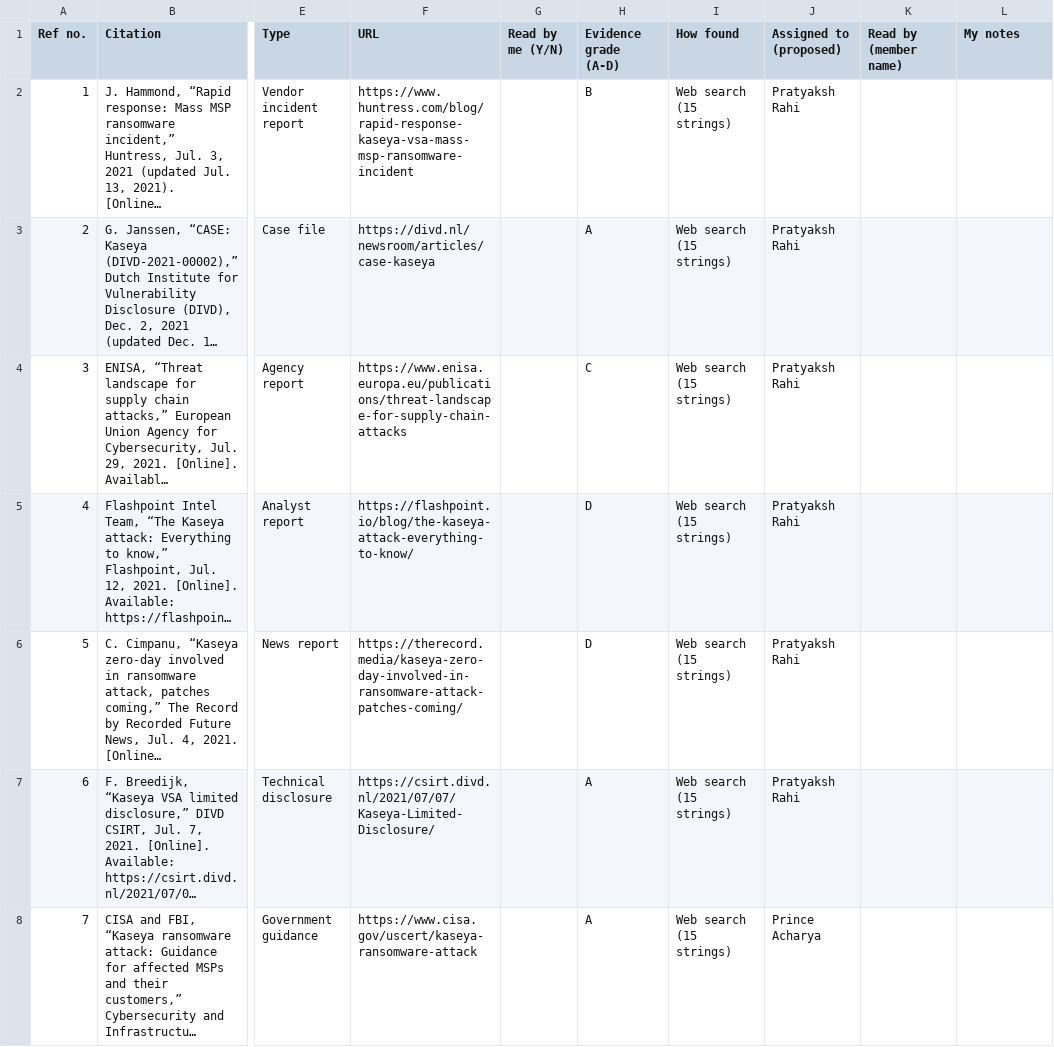
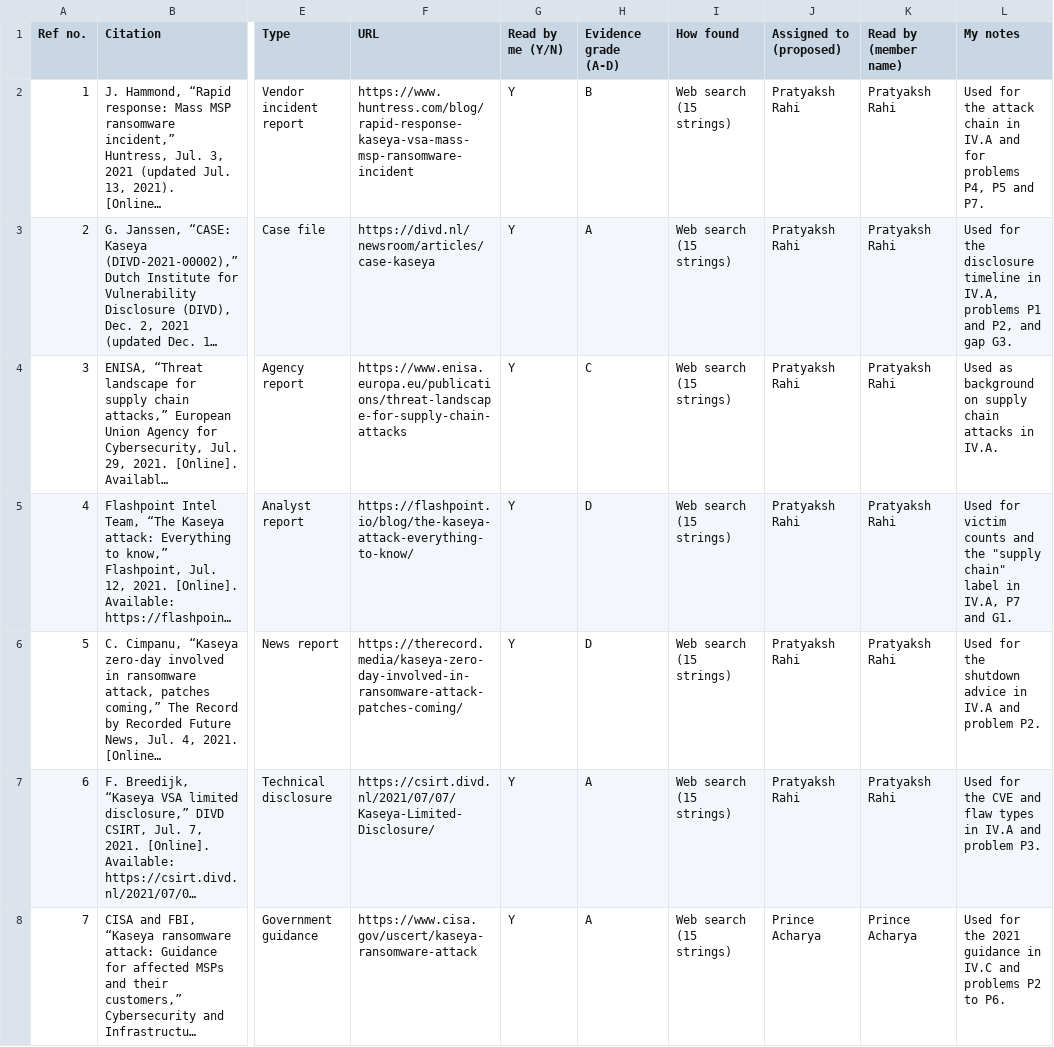
Before and after one commit to princea3/kaseya-survey, a CSV file: literature_matrix.csv, drawn as a sheet; only a part is shown, gaps mark what is left out; long unchanged cells end in …; the diff covers the shown part only; the diff names each change by its address in the sheet, - before the commit and + after, or states it on an @@ line.

Commit message:
Add files via upload

```diff
--- a/literature_matrix.csv
+++ b/literature_matrix.csv
-G2:G8 (Read by me (Y/N)): (empty)
+G2:G8 (Read by me (Y/N)): Y
-K2:K7 (Read by (member name)): (empty)
+K2:K7 (Read by (member name)): Pratyaksh Rahi
-L2 (My notes): (empty)
+L2 (My notes): Used for the attack chain in IV.A and for problems P4, P5 and P7.
-L3 (My notes): (empty)
+L3 (My notes): Used for the disclosure timeline in IV.A, problems P1 and P2, and gap G3.
-L4 (My notes): (empty)
+L4 (My notes): Used as background on supply chain attacks in IV.A.
-L5 (My notes): (empty)
+L5 (My notes): Used for victim counts and the "supply chain" label in IV.A, P7 and G1.
-L6 (My notes): (empty)
+L6 (My notes): Used for the shutdown advice in IV.A and problem P2.
-L7 (My notes): (empty)
+L7 (My notes): Used for the CVE and flaw types in IV.A and problem P3.
-K8 (Read by (member name)): (empty)
+K8 (Read by (member name)): Prince Acharya
-L8 (My notes): (empty)
+L8 (My notes): Used for the 2021 guidance in IV.C and problems P2 to P6.
```
Also changed, not shown: 81 edited cells elsewhere in this file.
